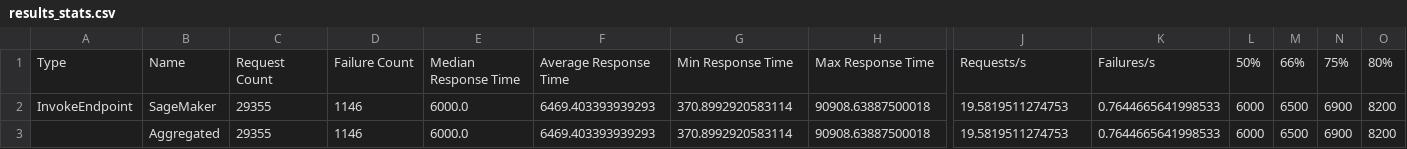
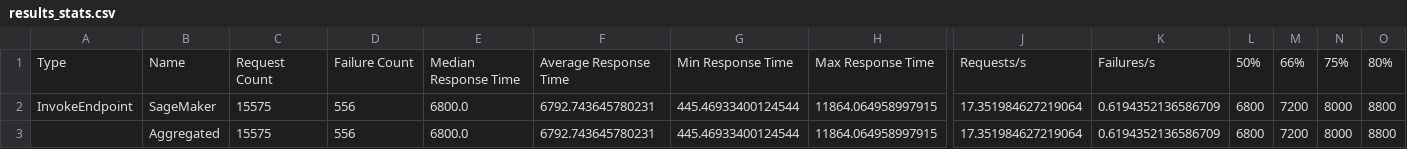
Before and after one commit to SimonDdraig/labs-sagemaker, a CSV file: jumpstart/application_auto_scaling/results_stats.csv, drawn as a sheet; only a part is shown, gaps mark what is left out; the diff covers the shown part only; the diff names each change by its address in the sheet, - before the commit and + after, or states it on an @@ line.

Commit message:
jumpstart-image_upscale lab1 cleaned up

```diff
--- a/jumpstart/application_auto_scaling/results_stats.csv
+++ b/jumpstart/application_auto_scaling/results_stats.csv
-C2:C3: 29355
+C2:C3: 15575
-D2:D3: 1146
+D2:D3: 556
-E2:E3: 6000.0
+E2:E3: 6800.0
-F2:F3: 6469.403393939293
+F2:F3: 6792.743645780231
-G2:G3: 370.8992920583114
+G2:G3: 445.46933400124544
-H2:H3: 90908.63887500018
+H2:H3: 11864.064958997915
-J2:J3: 19.5819511274753
+J2:J3: 17.351984627219064
-K2:K3: 0.7644665641998533
+K2:K3: 0.6194352136586709
-L2:L3: 6000
+L2:L3: 6800
-M2:M3: 6500
+M2:M3: 7200
-N2:N3: 6900
+N2:N3: 8000
-O2:O3: 8200
+O2:O3: 8800
```
Also changed, not shown: 8 edited cells elsewhere in this file, 18 other files.
